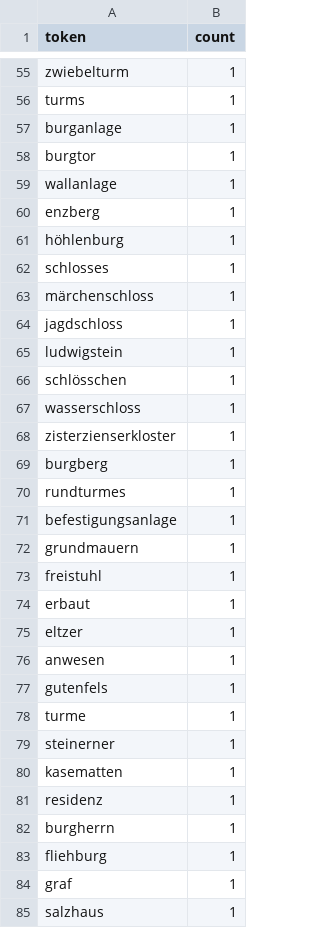
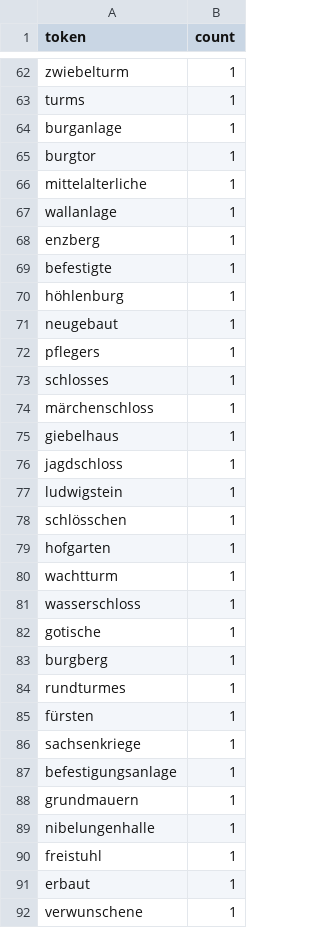
Before and after one commit to n-mo92/nm_forest_thesis, a CSV file: other/cluster_tokens/clus4_hist_rel_tokens.csv, drawn as a sheet; only a part is shown, gaps mark what is left out; the shorter side is filled out with more unchanged rows; the diff covers the shown part only.

```diff
--- a/other/cluster_tokens/clus4_hist_rel_tokens.csv
+++ b/other/cluster_tokens/clus4_hist_rel_tokens.csv
@@ -58,7 +65,12 @@ burganlage,1
 burgtor,1
+mittelalterliche,1
 wallanlage,1
 enzberg,1
+befestigte,1
 höhlenburg,1
+neugebaut,1
+pflegers,1
 schlosses,1
 märchenschloss,1
+giebelhaus,1
 jagdschloss,1
@@ -66,9 +78,15 @@ ludwigstein,1
 schlösschen,1
+hofgarten,1
+wachtturm,1
 wasserschloss,1
-zisterzienserkloster,1
+gotische,1
 burgberg,1
 rundturmes,1
+fürsten,1
+sachsenkriege,1
 befestigungsanlage,1
 grundmauern,1
+nibelungenhalle,1
 freistuhl,1
 erbaut,1
+verwunschene,1
```
Also changed, not shown: 15 added rows, 2 removed rows and 1 edited cell elsewhere in this file, other/cluster_tokens/clus10_route_ft_4_tokens.csv, other/cluster_tokens/clus1_route_ft_3_tokens.csv, 10 other files.
